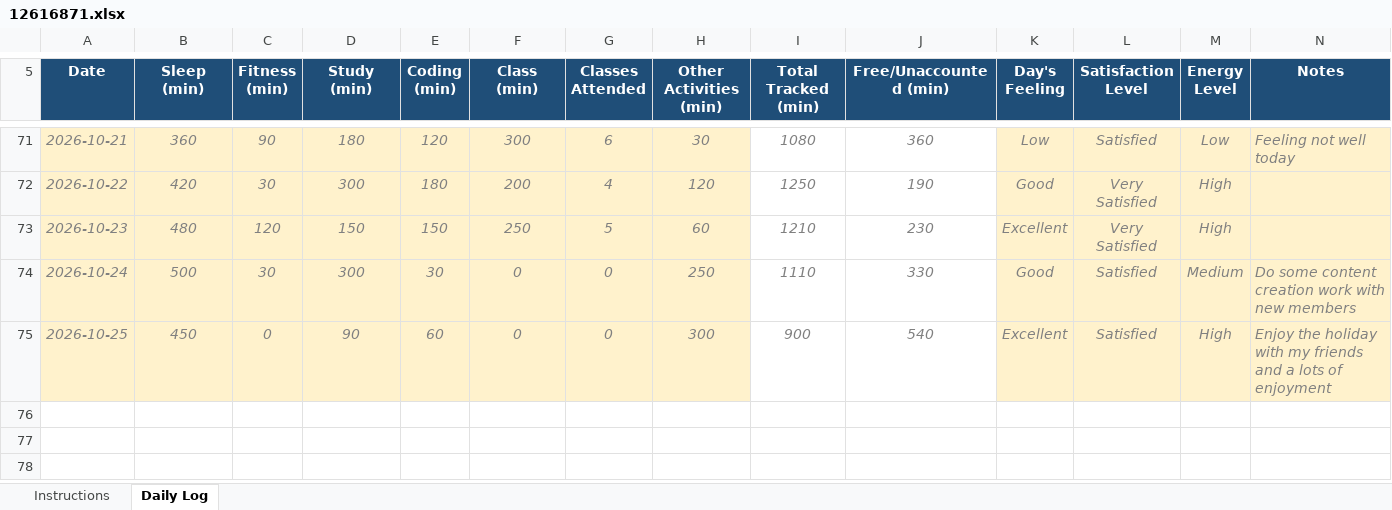
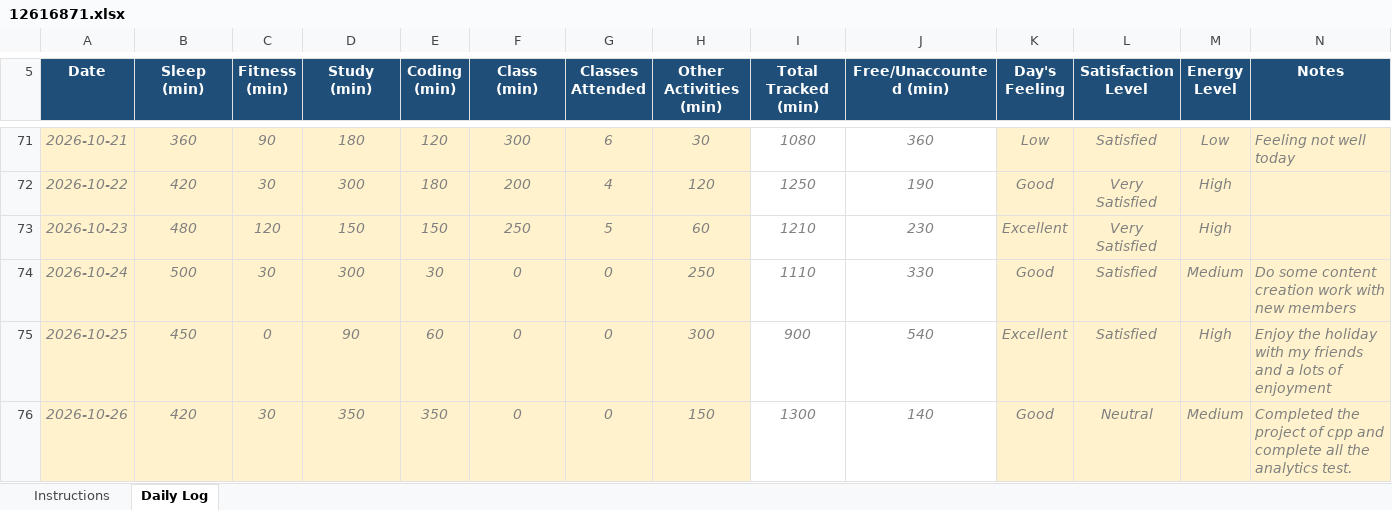
Before and after one commit to Jay-Govind-Kumar/12616871_CAP776_D1P2632, an Excel workbook: 12616871.xlsx, sheet Daily Log, drawn as a sheet; only a part is shown, gaps mark what is left out; values as stored, in another font and other column widths than the file's, no borders; conditional formats not drawn; the diff names each change by its address in the sheet, - before the commit and + after, or states it on an @@ line.

Commit message:
update daily log

```diff
--- a/12616871.xlsx (sheet Daily Log)
+++ b/12616871.xlsx (sheet Daily Log)
+row 76: 2026-10-26 | 420 | 30 | 350 | 350 | 0 | 0 | 150 | 1300 | 140 | Good | Neutral | Medium | Completed the project of cpp and complete all the analytics test.
```
